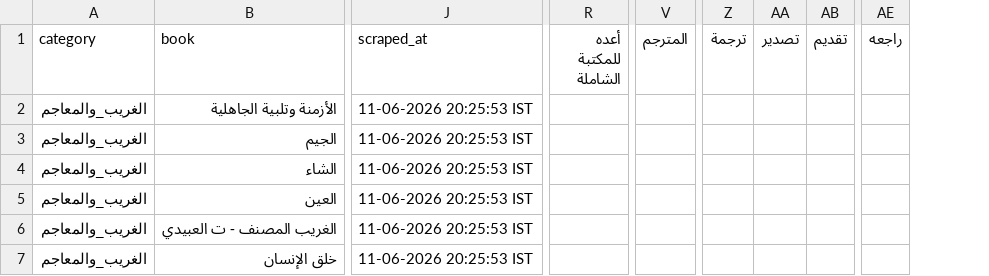
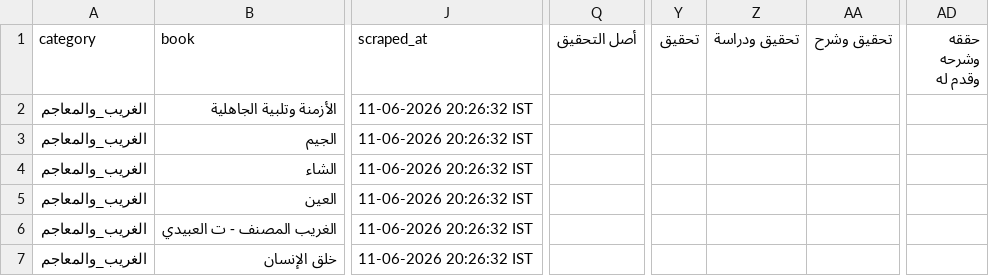
Before and after one commit to farhan281/al-qalam-project, a CSV file: shamela_output/الغريب_والمعاجم/الغريب_والمعاجم.csv, drawn as a sheet; only a part is shown, gaps mark what is left out; removed rows and columns are numbered as before the commit, all else as after; the diff covers the shown part only; the diff names each change by its address in the sheet, - before the commit and + after, or states it on an @@ line.

```diff
--- a/shamela_output/الغريب_والمعاجم/الغريب_والمعاجم.csv
+++ b/shamela_output/الغريب_والمعاجم/الغريب_والمعاجم.csv
+column Q (أصل التحقيق), empty
-column R (أعده للمكتبة الشاملة), empty
-column V (المترجم), empty
-column Z (ترجمة), empty
-column AA (تصدير), empty
-column AB (تقديم), empty
+column Y (تحقيق), empty
+column Z (تحقيق ودراسة), empty
+column AA (تحقيق وشرح), empty
-column AE (راجعه), empty
+column AD (حققه وشرحه وقدم له), empty
-J2:J7 (scraped_at): 11-06-2026 20:25:53 IST
+J2:J7 (scraped_at): 11-06-2026 20:26:32 IST
```
Also changed, not shown: 5 added columns, 3 removed columns and 1 edited cell elsewhere in this file, shamela_output/reports/الطب.csv, shamela_output/الأدب/الأدب.csv, 20 other files.
